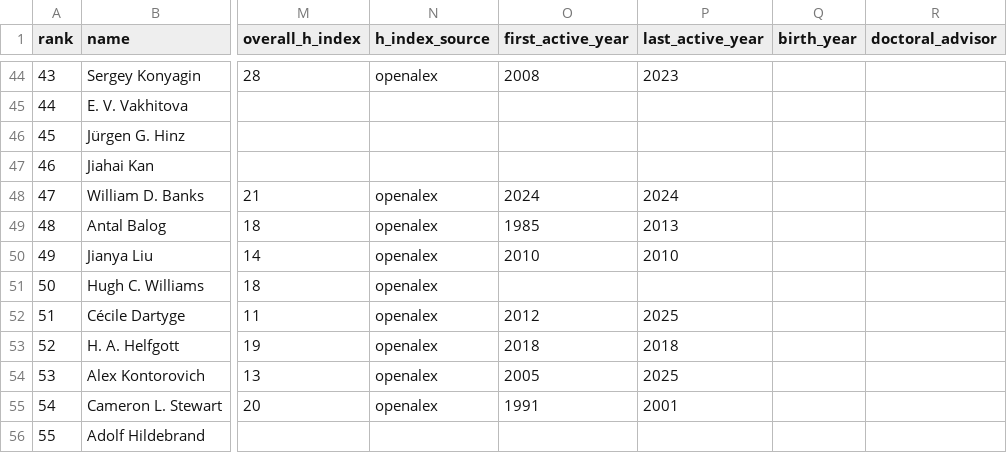
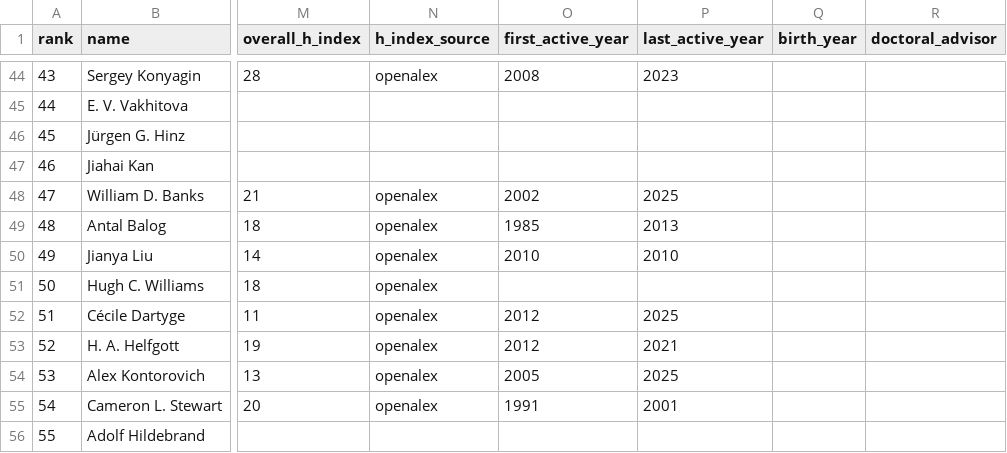
Before and after one commit to sthubbar/wwin2p1, a CSV file: _site/data/wwi_n2p1_top100.csv, drawn as a sheet; only a part is shown, gaps mark what is left out; the diff covers the shown part only; the diff names each change by its address in the sheet, - before the commit and + after, or states it on an @@ line.

```diff
--- a/_site/data/wwi_n2p1_top100.csv
+++ b/_site/data/wwi_n2p1_top100.csv
-O48 (first_active_year): 2024
+O48 (first_active_year): 2002
-P48 (last_active_year): 2024
+P48 (last_active_year): 2025
-O53 (first_active_year): 2018
+O53 (first_active_year): 2012
-P53 (last_active_year): 2018
+P53 (last_active_year): 2021
```
Also changed, not shown: 43 edited cells elsewhere in this file, 41 other files.
